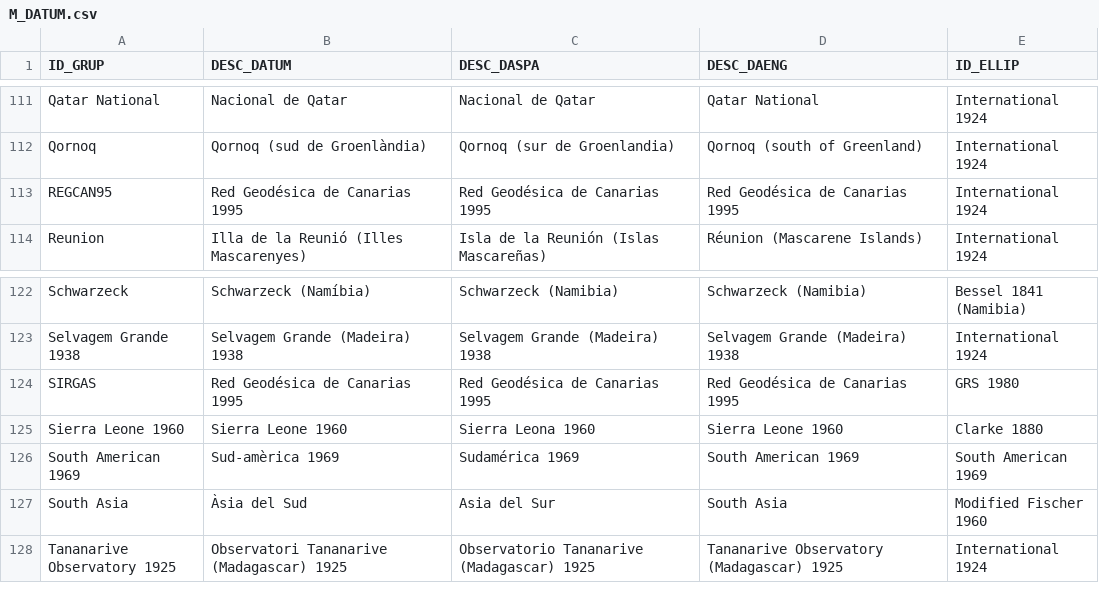
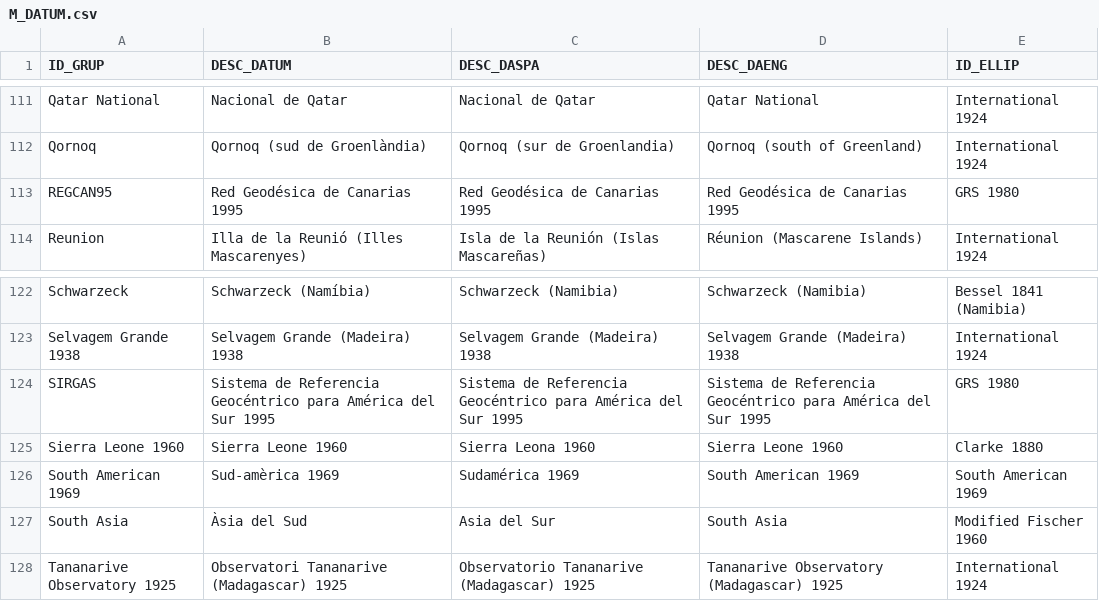
Before and after one commit to grumets/MiraMon-progs, a CSV file: M_DATUM.csv, drawn as a sheet; only a part is shown, gaps mark what is left out.

```diff
--- a/M_DATUM.csv
+++ b/M_DATUM.csv
@@ -112,3 +112,3 @@ Qatar National;Nacional de Qatar;Nacional de Qatar;Qatar National;International
 Qornoq;Qornoq (sud de Groenlàndia);Qornoq (sur de Groenlandia);Qornoq (south of Greenland);International 1924
-REGCAN95;Red Geodésica de Canarias 1995;Red Geodésica de Canarias 1995;Red Geodésica de Canarias 1995;International 1924
+REGCAN95;Red Geodésica de Canarias 1995;Red Geodésica de Canarias 1995;Red Geodésica de Canarias 1995;GRS 1980
 Reunion;Illa de la Reunió (Illes Mascarenyes);Isla de la Reunión (Islas Mascareñas);Réunion (Mascarene Islands);International 1924
@@ -123,3 +123,3 @@ Schwarzeck;Schwarzeck (Namíbia);Schwarzeck (Namibia);Schwarzeck (Namibia);Besse
 Selvagem Grande 1938;Selvagem Grande (Madeira) 1938;Selvagem Grande (Madeira) 1938;Selvagem Grande (Madeira) 1938;International 1924
-SIRGAS;Red Geodésica de Canarias 1995;Red Geodésica de Canarias 1995;Red Geodésica de Canarias 1995;GRS 1980
+SIRGAS;Sistema de Referencia Geocéntrico para América del Sur 1995;Sistema de Referencia Geocéntrico para América del Sur 1995;Sistema de Referencia Geocéntrico para América del Sur 1995;GRS 1980
 Sierra Leone 1960;Sierra Leone 1960;Sierra Leona 1960;Sierra Leone 1960;Clarke 1880
```
Also changed, not shown: M_GEODES.csv, 11 other files.
